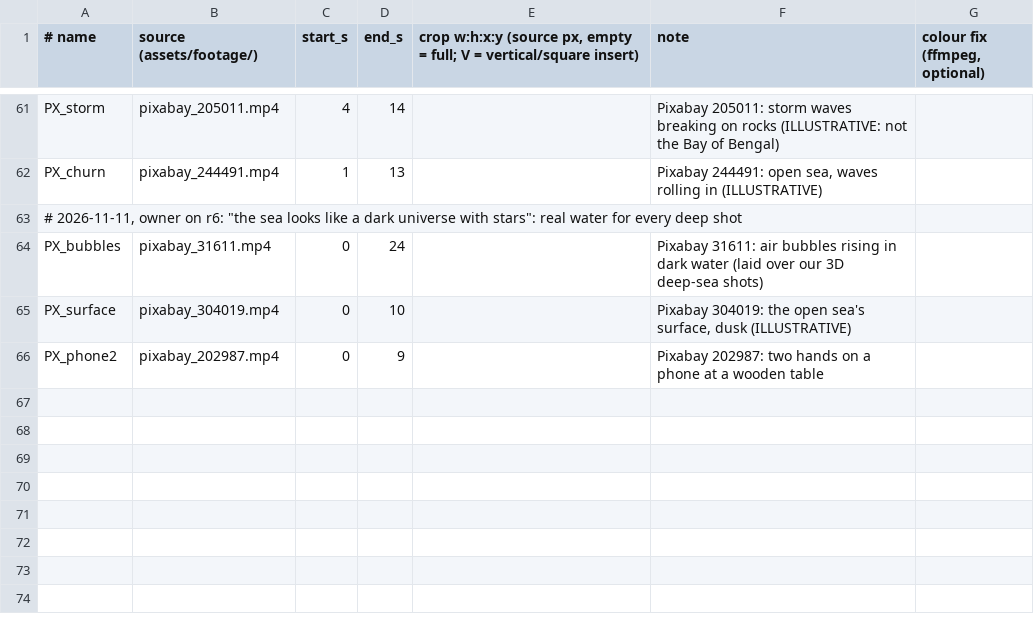
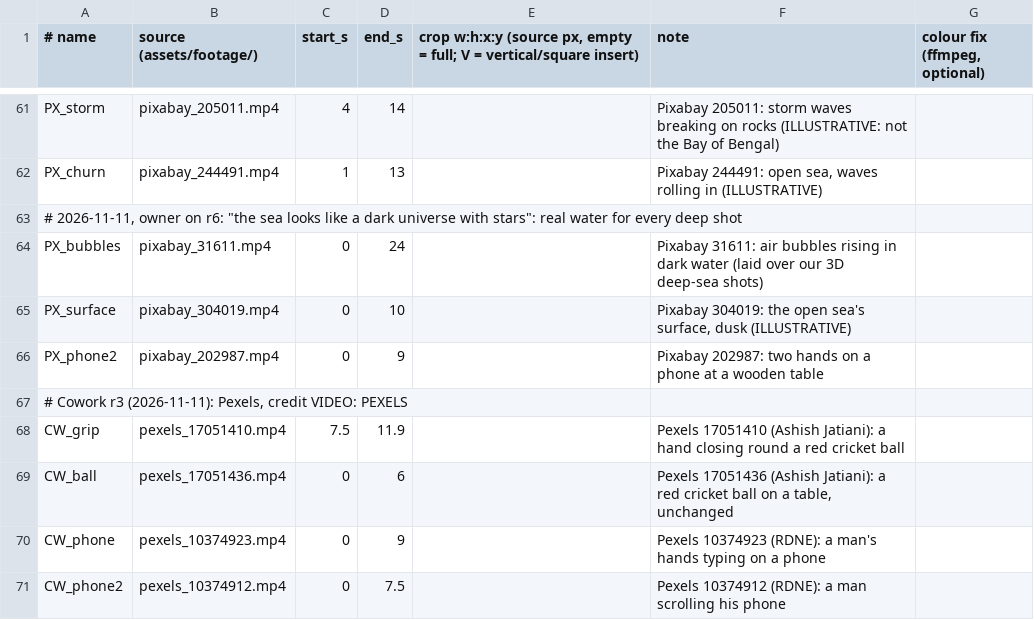
Before and after one commit to mkmk749278/Creator, a TSV file: projects/matsya-6000/media/clips.tsv, drawn as a sheet; only a part is shown, gaps mark what is left out; the diff names each change by its address in the sheet, - before the commit and + after, or states it on an @@ line.

```diff
--- a/projects/matsya-6000/media/clips.tsv
+++ b/projects/matsya-6000/media/clips.tsv
+row 67: # Cowork r3 (2026-11-11): Pexels, credit VIDEO: PEXELS
+row 68: CW_grip | pexels_17051410.mp4 | 7.5 | 11.9 |  | Pexels 17051410 (Ashish Jatiani): a hand closing round a red cricket ball
+row 69: CW_ball | pexels_17051436.mp4 | 0 | 6 |  | Pexels 17051436 (Ashish Jatiani): a red cricket ball on a table, unchanged
+row 70: CW_phone | pexels_10374923.mp4 | 0 | 9 |  | Pexels 10374923 (RDNE): a man's hands typing on a phone
+row 71: CW_phone2 | pexels_10374912.mp4 | 0 | 7.5 |  | Pexels 10374912 (RDNE): a man scrolling his phone
```
Also changed, not shown: projects/matsya-6000/media_manifest.csv, 7 other files.
